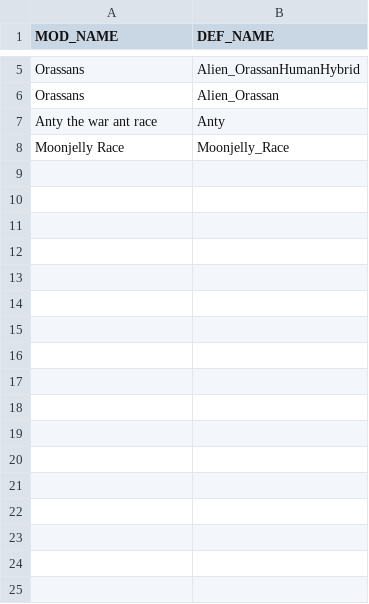
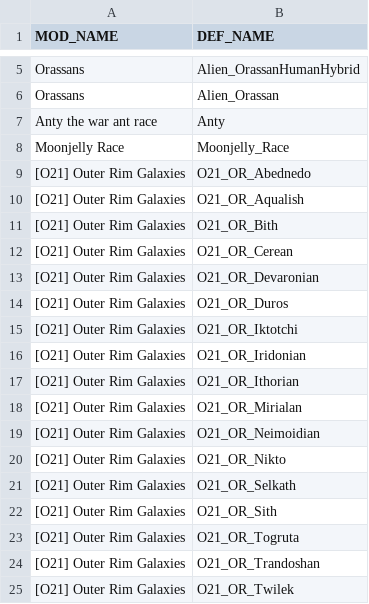
Before and after one commit to Niwatori401/RimRound, a CSV file: Patches/PatchMaker/compsPatches.csv, drawn as a sheet; only a part is shown, gaps mark what is left out.

Commit message:
Add race support for 17 races from Outer Rim Galaxies Update patch template to eliminate possible errors

```diff
--- a/Patches/PatchMaker/compsPatches.csv
+++ b/Patches/PatchMaker/compsPatches.csv
@@ -8 +8,18 @@ Anty the war ant race,Anty
 Moonjelly Race,Moonjelly_Race
+[O21] Outer Rim Galaxies,O21_OR_Abednedo
+[O21] Outer Rim Galaxies,O21_OR_Aqualish
+[O21] Outer Rim Galaxies,O21_OR_Bith
+[O21] Outer Rim Galaxies,O21_OR_Cerean
+[O21] Outer Rim Galaxies,O21_OR_Devaronian
+[O21] Outer Rim Galaxies,O21_OR_Duros
+[O21] Outer Rim Galaxies,O21_OR_Iktotchi
+[O21] Outer Rim Galaxies,O21_OR_Iridonian
+[O21] Outer Rim Galaxies,O21_OR_Ithorian
+[O21] Outer Rim Galaxies,O21_OR_Mirialan
+[O21] Outer Rim Galaxies,O21_OR_Neimoidian
+[O21] Outer Rim Galaxies,O21_OR_Nikto
+[O21] Outer Rim Galaxies,O21_OR_Selkath
+[O21] Outer Rim Galaxies,O21_OR_Sith
+[O21] Outer Rim Galaxies,O21_OR_Togruta
+[O21] Outer Rim Galaxies,O21_OR_Trandoshan
+[O21] Outer Rim Galaxies,O21_OR_Twilek
```
Also changed, not shown: 28 other files.
